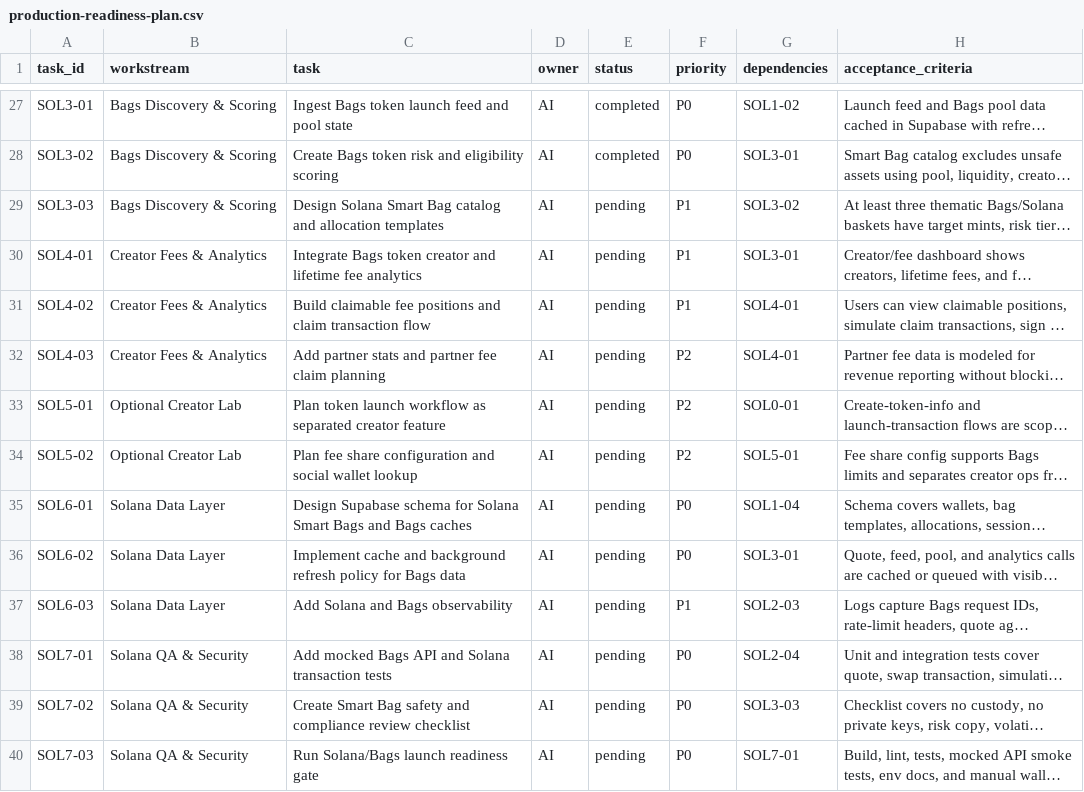
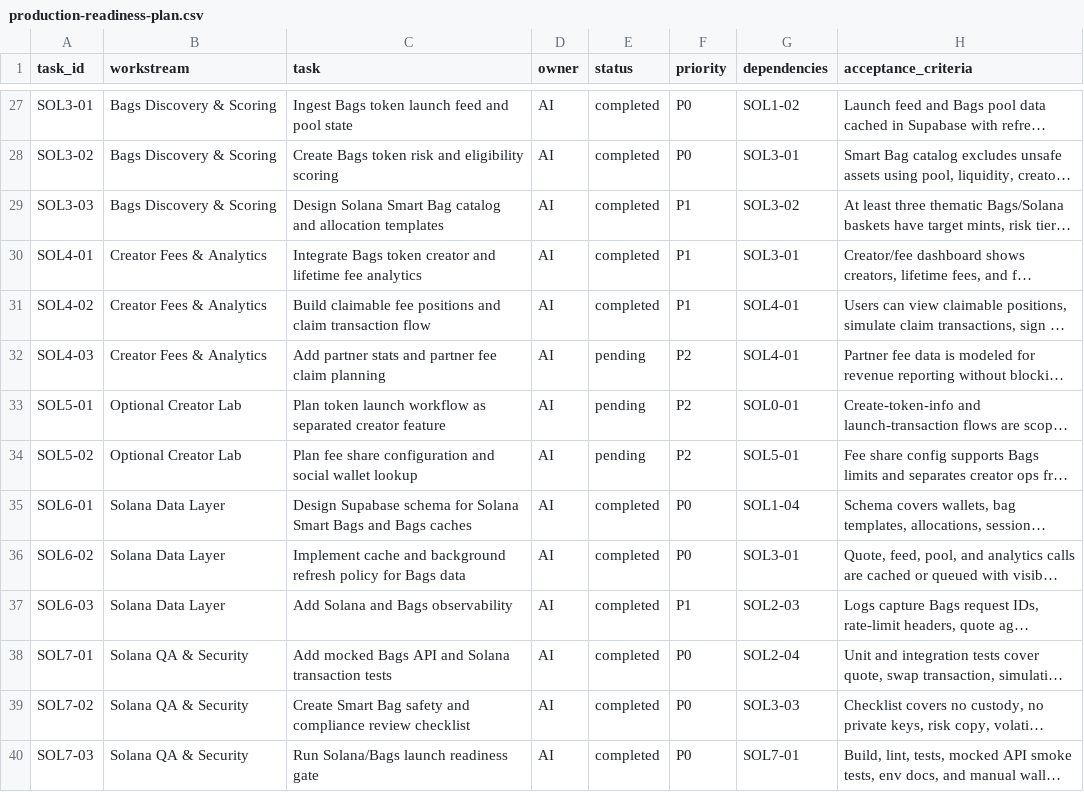
Before and after one commit to EKF0/bagfi, a CSV file: docs/production-readiness-plan.csv, drawn as a sheet; only a part is shown, gaps mark what is left out; long unchanged cells end in …; the diff names each change by its address in the sheet, - before the commit and + after, or states it on an @@ line.

Commit message:
docs: sync production readiness plan with current status

```diff
--- a/docs/production-readiness-plan.csv
+++ b/docs/production-readiness-plan.csv
-E29:E31 (status): pending
+E29:E31 (status): completed
-E35:E40 (status): pending
+E35:E40 (status): completed
```
